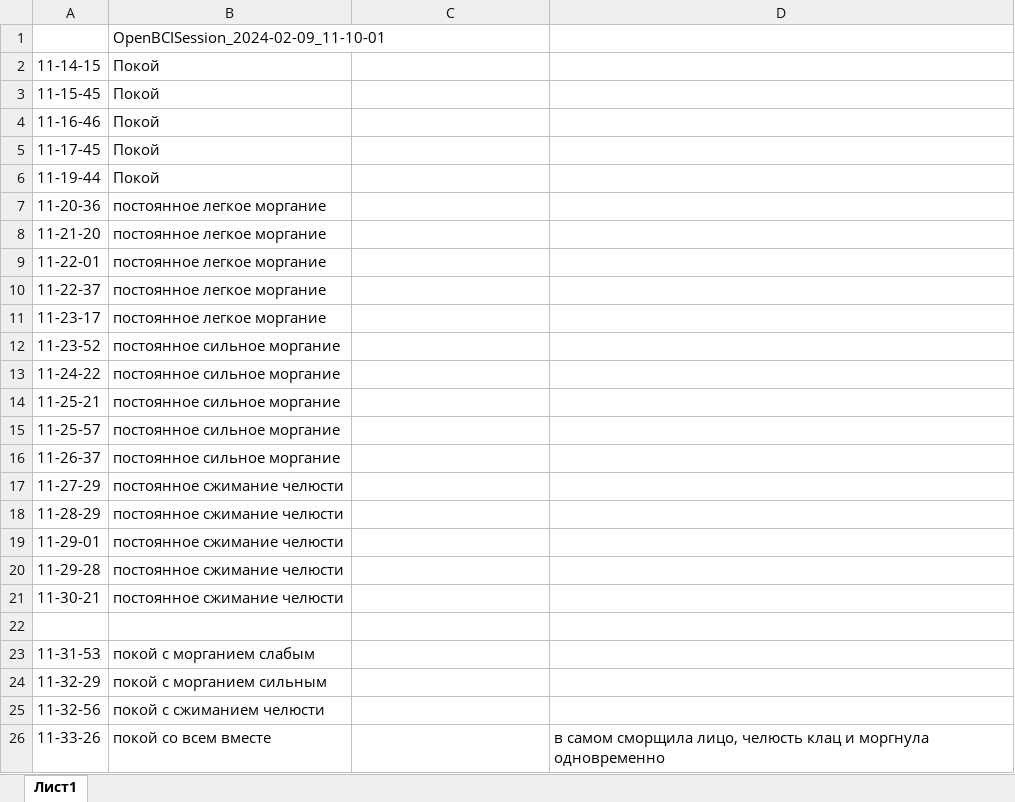
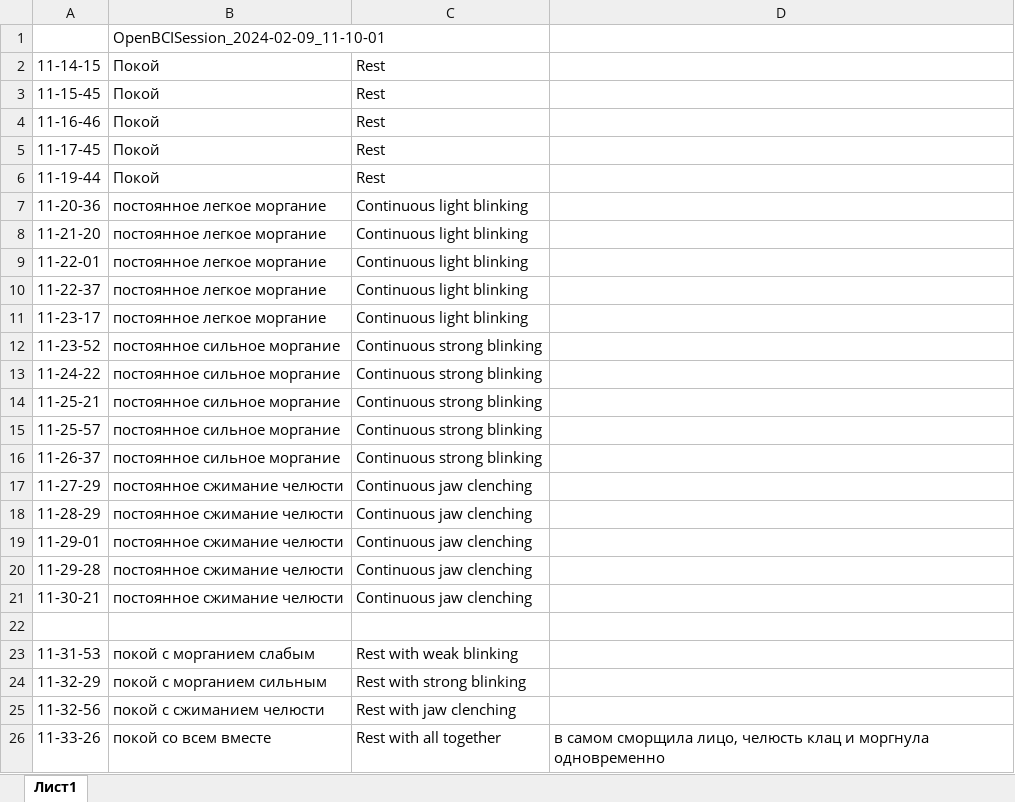
Before and after one commit to cosmicdonut1/NEvol-project, an Excel workbook: Sandbox/Raw Data - 02052024/Measurement_09_02_16electrodes_Xusha.xlsx, sheet Лист1, drawn as a sheet; values as stored, in another font and other column widths than the file's, no borders; charts and pictures not drawn; the diff names each change by its address in the sheet, - before the commit and + after, or states it on an @@ line.

```diff
--- a/Sandbox/Raw Data - 02052024/Measurement_09_02_16electrodes_Xusha.xlsx (sheet Лист1)
+++ b/Sandbox/Raw Data - 02052024/Measurement_09_02_16electrodes_Xusha.xlsx (sheet Лист1)
-C2:C6: (empty)
+C2:C6: Rest
-C7:C11: (empty)
+C7:C11: Continuous light blinking
-C12:C16: (empty)
+C12:C16: Continuous strong blinking
-C17:C21: (empty)
+C17:C21: Continuous jaw clenching
-C23: (empty)
+C23: Rest with weak blinking
-C24: (empty)
+C24: Rest with strong blinking
-C25: (empty)
+C25: Rest with jaw clenching
-C26: (empty)
+C26: Rest with all together
```
Also changed, not shown: charts or pictures, 33 other files.
